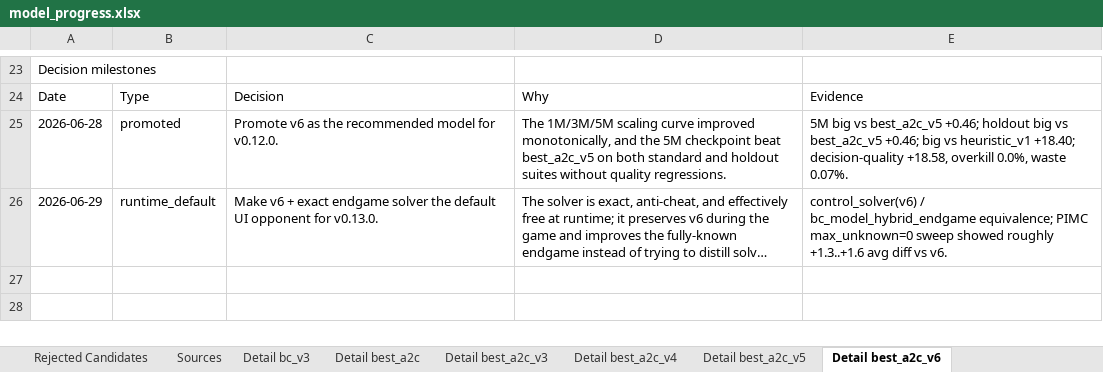
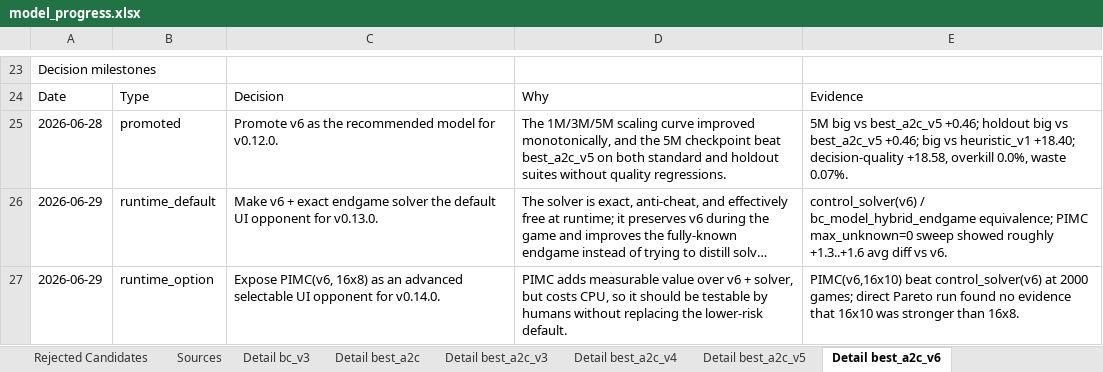
Before and after one commit to ilCapo77/briscola.ai, an Excel workbook: docs/reports/model_progress.xlsx, sheet Detail best_a2c_v6, drawn as a sheet; only a part is shown, gaps mark what is left out; long unchanged cells end in …; values as stored, in another font and other column widths than the file's, no borders; the diff names each change by its address in the sheet, - before the commit and + after, or states it on an @@ line.

Commit message:
feat(ai): esponi PIMC come avversario avanzato

```diff
--- a/docs/reports/model_progress.xlsx (sheet Detail best_a2c_v6)
+++ b/docs/reports/model_progress.xlsx (sheet Detail best_a2c_v6)
+row 27: 2026-06-29 | runtime_option | Expose PIMC(v6, 16x8) as an advanced selectable UI opponent for v0.14.0. | PIMC adds measurable value over v6 + solver, but costs CPU, so it should be testable by humans without replacing the lower-risk default. | PIMC(v6,16x10) beat control_solver(v6) at 2000 games; direct Pareto run found no evidence that 16x10 was stronger than 16x8.
```
Also changed, not shown: sheet Milestones, 11 other files.
